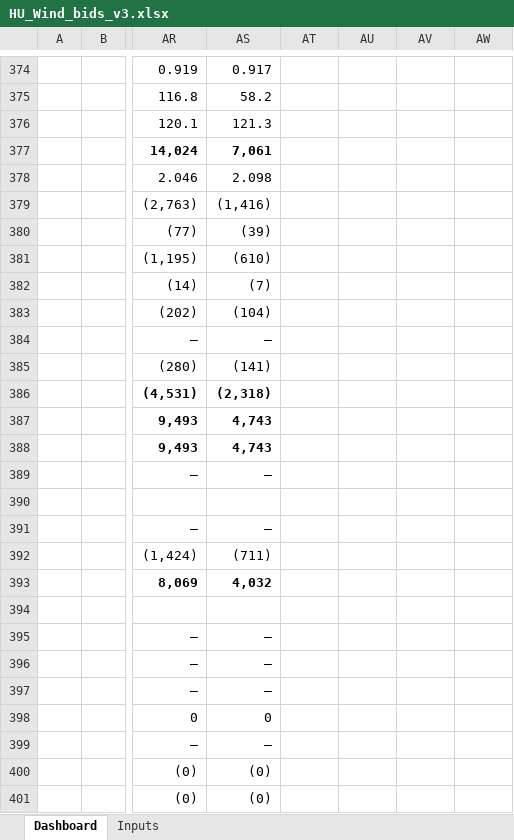
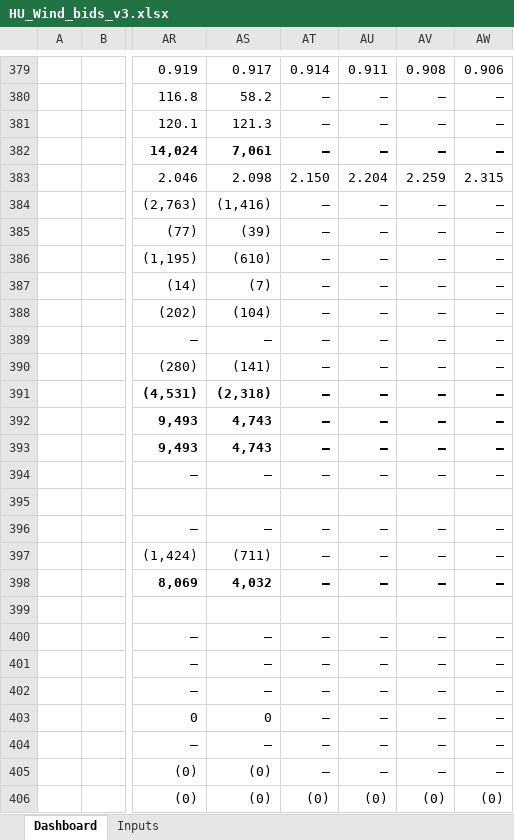
Before and after one commit to ZalanZad/FEP_modeller, an Excel workbook: projects/hu_wind_2/out/HU_Wind_bids_v3.xlsx, sheet Dashboard, drawn as a sheet; only a part is shown, gaps mark what is left out; values as stored, in another font and other column widths than the file's, no borders; conditional formats not drawn; addresses are those after the commit; the diff covers the shown part only; the diff names each change by its address in the sheet, - before the commit and + after, or states it on an @@ line.

```diff
--- a/projects/hu_wind_2/out/HU_Wind_bids_v3.xlsx (sheet Dashboard)
+++ b/projects/hu_wind_2/out/HU_Wind_bids_v3.xlsx (sheet Dashboard)
-AT379: (empty)
+AT379: 0.914
-AU379: (empty)
+AU379: 0.911
-AV379: (empty)
+AV379: 0.908
-AW379: (empty)
+AW379: 0.906
-AT380:AT382: (empty)
+AT380:AT382: –
-AU380:AU382: (empty)
+AU380:AU382: –
-AV380:AV382: (empty)
+AV380:AV382: –
-AW380:AW382: (empty)
+AW380:AW382: –
-AT383: (empty)
+AT383: 2.150
-AU383: (empty)
+AU383: 2.204
-AV383: (empty)
+AV383: 2.259
-AW383: (empty)
+AW383: 2.315
-AT384:AT394: (empty)
+AT384:AT394: –
-AU384:AU394: (empty)
+AU384:AU394: –
-AV384:AV394: (empty)
+AV384:AV394: –
-AW384:AW394: (empty)
+AW384:AW394: –
-AT396:AT398: (empty)
+AT396:AT398: –
-AU396:AU398: (empty)
+AU396:AU398: –
-AV396:AV398: (empty)
+AV396:AV398: –
-AW396:AW398: (empty)
+AW396:AW398: –
-AT400:AT405: (empty)
+AT400:AT405: –
-AU400:AU405: (empty)
+AU400:AU405: –
-AV400:AV405: (empty)
+AV400:AV405: –
-AW400:AW405: (empty)
+AW400:AW405: –
-AT406: (empty)
+AT406: (0)
-AU406: (empty)
+AU406: (0)
-AV406: (empty)
+AV406: (0)
-AW406: (empty)
+AW406: (0)
```
Also changed, not shown: 12 added rows, 8 removed rows, 623 edited cells and cell formats elsewhere in this sheet, formulas that keep their value, 6 other files.
